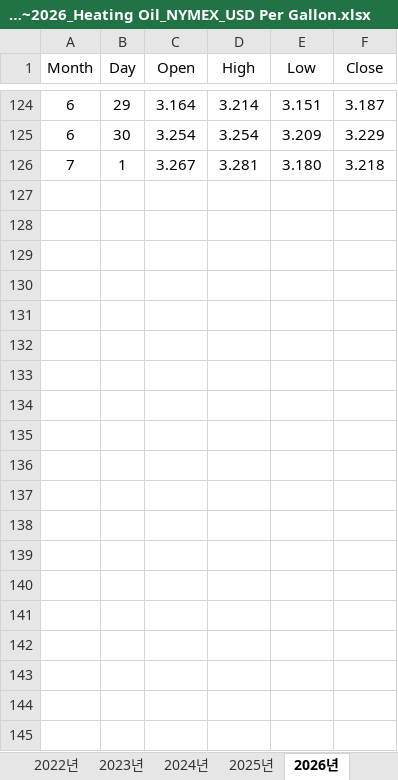
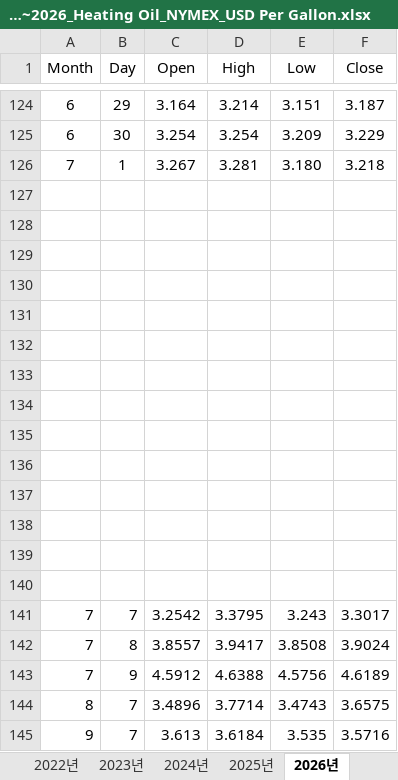
Before and after one commit to Jozosco/Nexus, an Excel workbook: data/raw/Trading Economics/Markets/Commodities/Energy/2010~2026_Heating Oil_NYMEX_USD Per Gallon.xlsx, sheet 2026년, drawn as a sheet; only a part is shown, gaps mark what is left out; values as stored, in another font and other column widths than the file's, no borders; the diff names each change by its address in the sheet, - before the commit and + after, or states it on an @@ line.

```diff
--- a/data/raw/Trading Economics/Markets/Commodities/Energy/2010~2026_Heating Oil_NYMEX_USD Per Gallon.xlsx (sheet 2026년)
+++ b/data/raw/Trading Economics/Markets/Commodities/Energy/2010~2026_Heating Oil_NYMEX_USD Per Gallon.xlsx (sheet 2026년)
+row 127: (empty)
+row 128: (empty)
+row 129: (empty)
+row 130: (empty)
+row 131: (empty)
+row 132: (empty)
+row 133: (empty)
+row 134: (empty)
+row 135: (empty)
+row 136: (empty)
+row 137: (empty)
+row 138: (empty)
+row 139: (empty)
+row 140: (empty)
+row 141: 7 | 7 | 3.2542 | 3.3795 | 3.243 | 3.3017
+row 142: 7 | 8 | 3.8557 | 3.9417 | 3.8508 | 3.9024
+row 143: 7 | 9 | 4.5912 | 4.6388 | 4.5756 | 4.6189
+row 144: 8 | 7 | 3.4896 | 3.7714 | 3.4743 | 3.6575
+row 145: 9 | 7 | 3.613 | 3.6184 | 3.535 | 3.5716
```
Also changed, not shown: data/raw/Trading Economics/Markets/Commodities/Energy/2010~2026_Ethanol_CBOT_USD Per Gallon.xlsx, data/raw/Trading Economics/Markets/Commodities/Energy/2010~2026_Gasoline_NYMEX_USD per GAL.xlsx, 22 other files.
